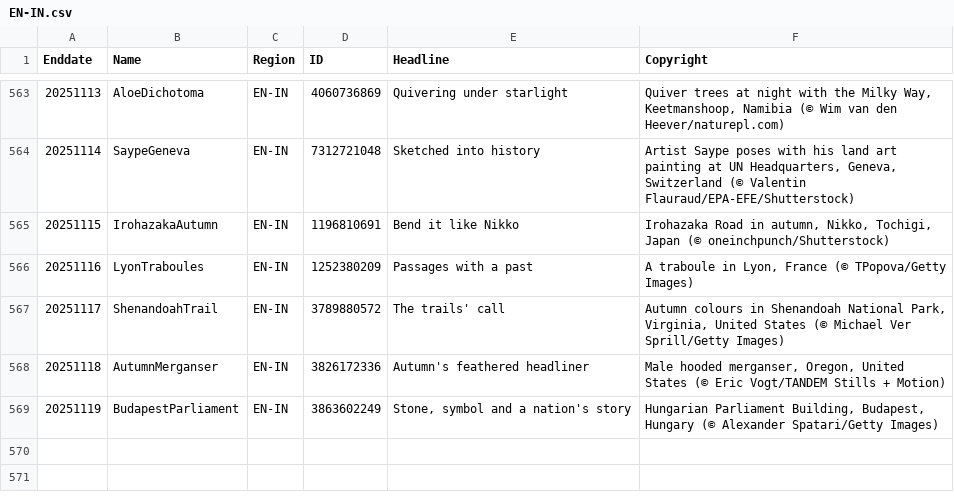
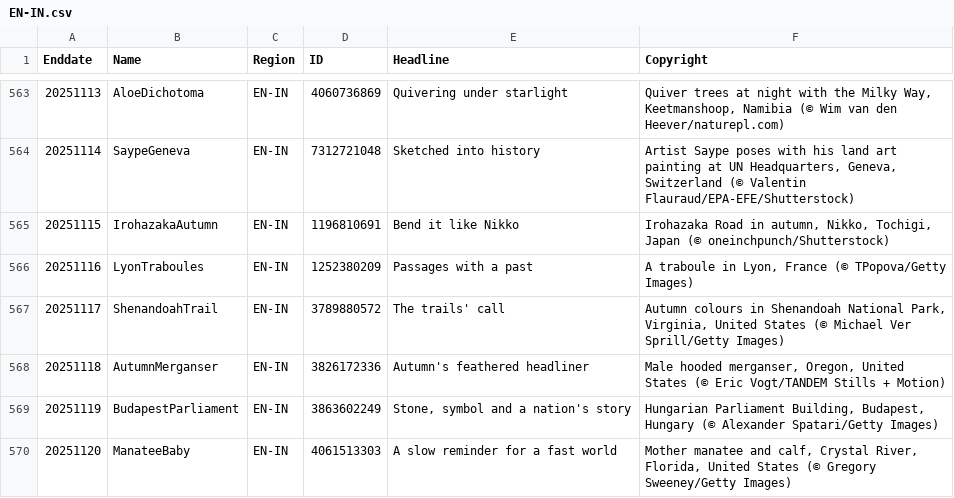
Before and after one commit to taumasyang/imageArchive, a CSV file: metadata/EN-IN.csv, drawn as a sheet; only a part is shown, gaps mark what is left out.

```diff
--- a/metadata/EN-IN.csv
+++ b/metadata/EN-IN.csv
@@ -569 +569,2 @@ Enddate,Name,Region,ID,Headline,Copyright
 20251119,BudapestParliament,EN-IN,3863602249,"Stone, symbol and a nation's story","Hungarian Parliament Building, Budapest, Hungary (© Alexander Spatari/Getty Images)"
+20251120,ManateeBaby,EN-IN,4061513303,"A slow reminder for a fast world","Mother manatee and calf, Crystal River, Florida, United States (© Gregory Sweeney/Getty Images)"
```
Also changed, not shown: metadata/EN-US.csv, metadata/IT-IT.csv, 9 other files.
